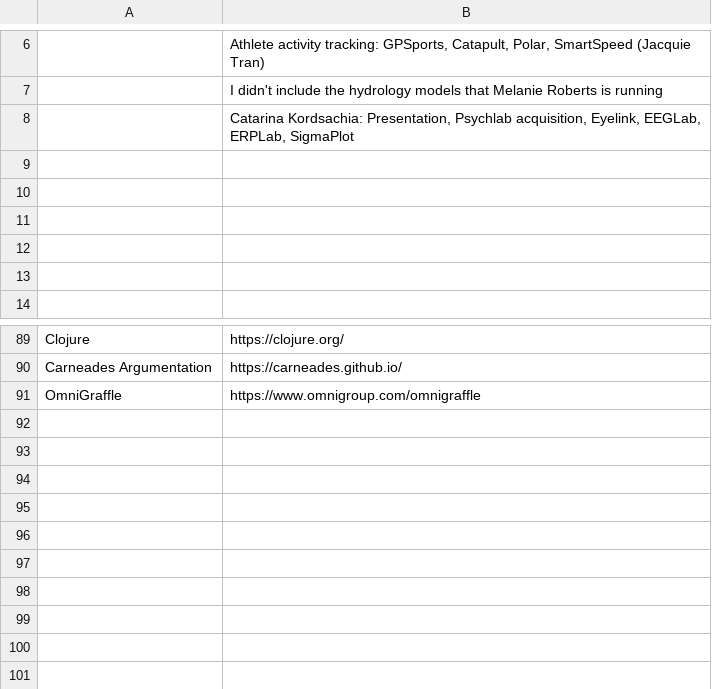
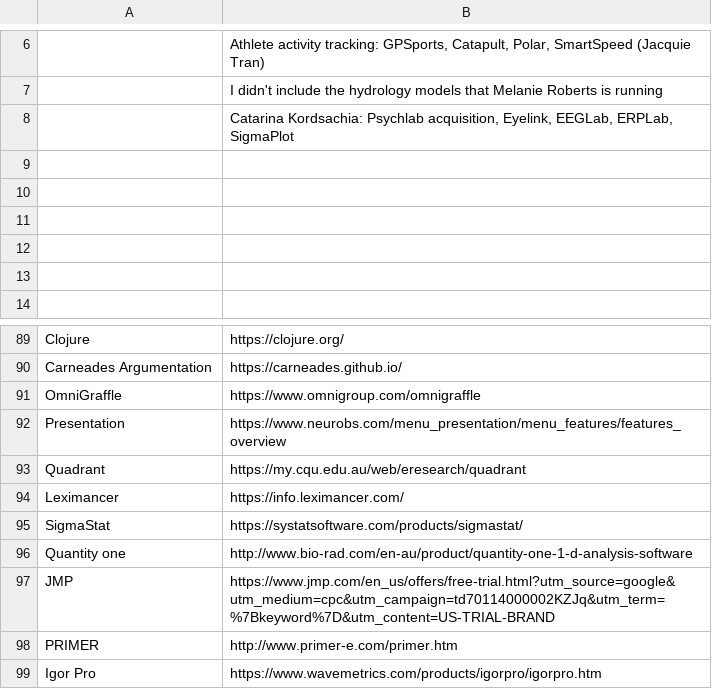
Before and after one commit to DamienIrving/resbaz-posters, a CSV file: poster_tools.csv, drawn as a sheet; only a part is shown, gaps mark what is left out; the diff names each change by its address in the sheet, - before the commit and + after, or states it on an @@ line.

Commit message:
More posters

```diff
--- a/poster_tools.csv
+++ b/poster_tools.csv
-B8: Catarina Kordsachia: Presentation, Psychlab acquisition,…
+B8: Catarina Kordsachia: Psychlab acquisition,…
+row 92: Presentation | https://www.neurobs.com/menu_presentation/menu_features/features_overview
+row 93: Quadrant | https://my.cqu.edu.au/web/eresearch/quadrant
+row 94: Leximancer | https://info.leximancer.com/
+row 95: SigmaStat | https://systatsoftware.com/products/sigmastat/
+row 96: Quantity one | http://www.bio-rad.com/en-au/product/quantity-one-1-d-analysis-software
+row 97: JMP | https://www.jmp.com/en_us/offers/free-trial.html?utm_source=google&utm_medium=cpc&utm_campaign=td70114000002KZJq&utm_term=%7Bkeyword%7D&utm_content=US-TRIAL-BRAND
+row 98: PRIMER | http://www.primer-e.com/primer.htm
+row 99: Igor Pro | https://www.wavemetrics.com/products/igorpro/igorpro.htm
```
Also changed, not shown: 1 other file.
